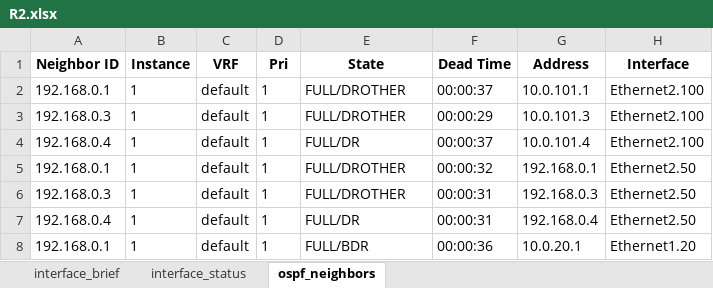
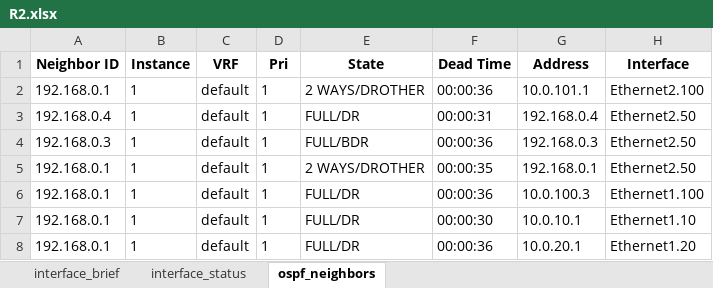
Before and after one commit to CUBoulder-Ashwin/NAutoHUB, an Excel workbook: NSOT/golden_states/R2.xlsx, sheet ospf_neighbors, drawn as a sheet; values as stored, in another font and other column widths than the file's, no borders; removed rows and columns are numbered as before the commit, all else as after; the diff names each change by its address in the sheet, - before the commit and + after, or states it on an @@ line.

```diff
--- a/NSOT/golden_states/R2.xlsx (sheet ospf_neighbors)
+++ b/NSOT/golden_states/R2.xlsx (sheet ospf_neighbors)
-E2 (State): FULL/DROTHER
+E2 (State): 2 WAYS/DROTHER
-F2 (Dead Time): 00:00:37
+F2 (Dead Time): 00:00:36
-row 3: 192.168.0.3 | 1 | default | 1 | FULL/DROTHER | 00:00:29 | 10.0.101.3 | Ethernet2.100
-row 4: 192.168.0.4 | 1 | default | 1 | FULL/DR | 00:00:37 | 10.0.101.4 | Ethernet2.100
-row 5: 192.168.0.1 | 1 | default | 1 | FULL/DROTHER | 00:00:32 | 192.168.0.1 | Ethernet2.50
-row 6: 192.168.0.3 | 1 | default | 1 | FULL/DROTHER | 00:00:31 | 192.168.0.3 | Ethernet2.50
+row 4: 192.168.0.3 | 1 | default | 1 | FULL/BDR | 00:00:36 | 192.168.0.3 | Ethernet2.50
+row 5: 192.168.0.1 | 1 | default | 1 | 2 WAYS/DROTHER | 00:00:35 | 192.168.0.1 | Ethernet2.50
+row 6: 192.168.0.1 | 1 | default | 1 | FULL/DR | 00:00:36 | 10.0.100.3 | Ethernet1.100
+row 7: 192.168.0.1 | 1 | default | 1 | FULL/DR | 00:00:30 | 10.0.10.1 | Ethernet1.10
-E8 (State): FULL/BDR
+E8 (State): FULL/DR
```
Also changed, not shown: sheet interface_brief, NSOT/golden_states/R1.xlsx, NSOT/golden_states/R3.xlsx, 20 other files.
